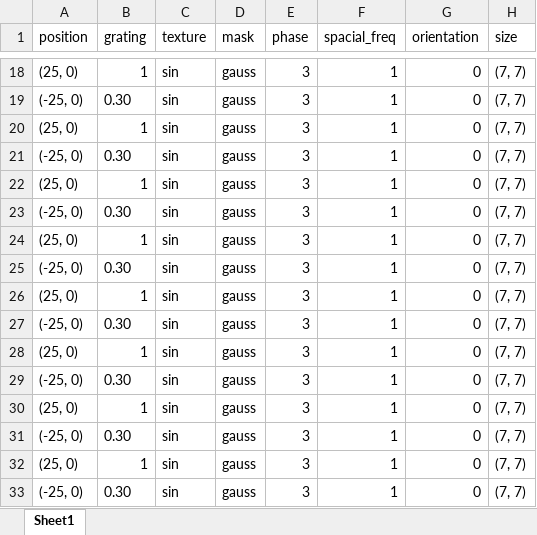
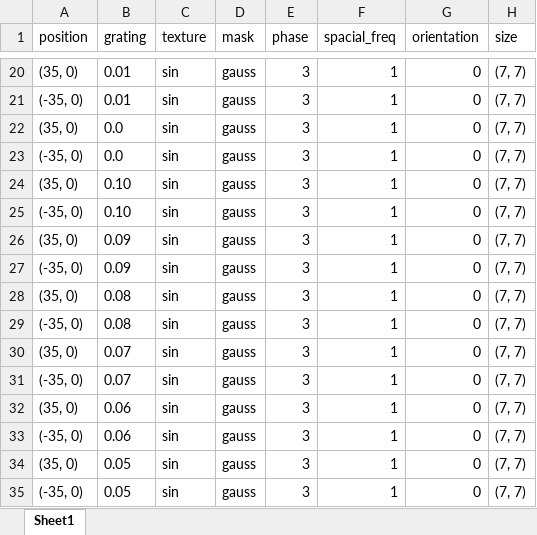
Before and after one commit to BonacchiLab/H-IBL.Task, an Excel workbook: Components_parameters.xlsx, sheet Sheet1, drawn as a sheet; only a part is shown, gaps mark what is left out; values as stored, in another font and other column widths than the file's, no borders; addresses are those after the commit; the diff covers the shown part only; the diff names each change by its address in the sheet, - before the commit and + after, or states it on an @@ line.

Commit message:
Added grating levels ranging from 0.10 to 0.01 (and 0)

```diff
--- a/Components_parameters.xlsx (sheet Sheet1)
+++ b/Components_parameters.xlsx (sheet Sheet1)
-A20 (position): (25, 0)
+A20 (position): (35, 0)
-B20 (grating): 1
+B20 (grating): 0.01
-A21 (position): (-25, 0)
+A21 (position): (-35, 0)
-B21 (grating): 0.30
+B21 (grating): 0.01
-A22 (position): (25, 0)
+A22 (position): (35, 0)
-B22 (grating): 1
+B22 (grating): 0.0
-A23 (position): (-25, 0)
+A23 (position): (-35, 0)
-B23 (grating): 0.30
+B23 (grating): 0.0
-A24 (position): (25, 0)
+A24 (position): (35, 0)
-B24 (grating): 1
+B24 (grating): 0.10
-A25 (position): (-25, 0)
+A25 (position): (-35, 0)
-B25 (grating): 0.30
+B25 (grating): 0.10
-A26 (position): (25, 0)
+A26 (position): (35, 0)
-B26 (grating): 1
+B26 (grating): 0.09
-A27 (position): (-25, 0)
+A27 (position): (-35, 0)
-B27 (grating): 0.30
+B27 (grating): 0.09
-A28 (position): (25, 0)
+A28 (position): (35, 0)
-B28 (grating): 1
+B28 (grating): 0.08
-A29 (position): (-25, 0)
+A29 (position): (-35, 0)
-B29 (grating): 0.30
+B29 (grating): 0.08
-A30 (position): (25, 0)
+A30 (position): (35, 0)
-B30 (grating): 1
+B30 (grating): 0.07
-A31 (position): (-25, 0)
+A31 (position): (-35, 0)
-B31 (grating): 0.30
+B31 (grating): 0.07
-A32 (position): (25, 0)
+A32 (position): (35, 0)
-B32 (grating): 1
+B32 (grating): 0.06
-A33 (position): (-25, 0)
+A33 (position): (-35, 0)
-B33 (grating): 0.30
+B33 (grating): 0.06
-A34 (position): (25, 0)
+A34 (position): (35, 0)
-B34 (grating): 1
+B34 (grating): 0.05
-A35 (position): (-25, 0)
+A35 (position): (-35, 0)
-B35 (grating): 0.30
+B35 (grating): 0.05
```
Also changed, not shown: 4 added rows and 46 edited cells elsewhere in this sheet, 2 other files.
